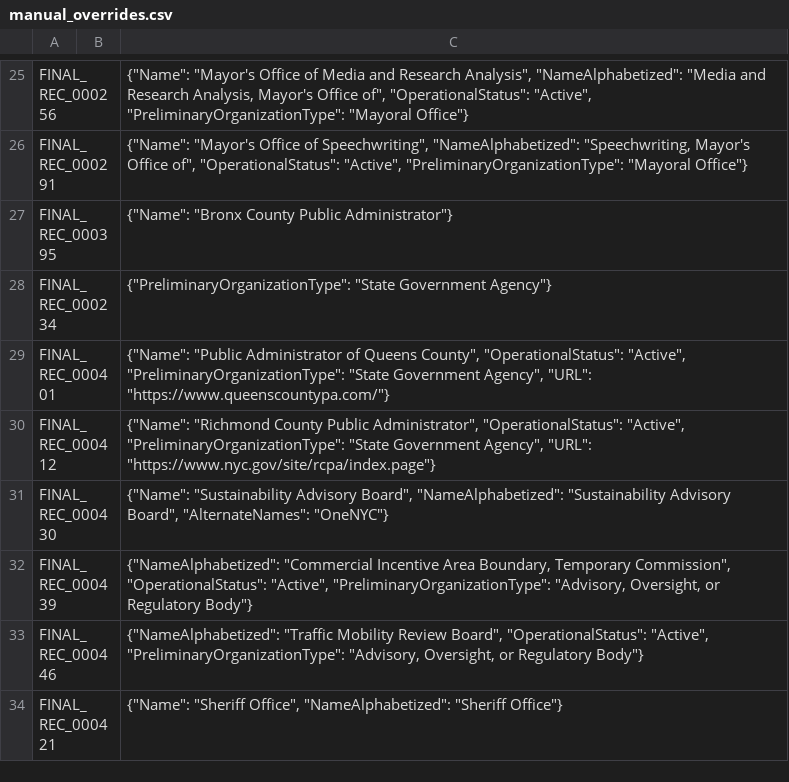
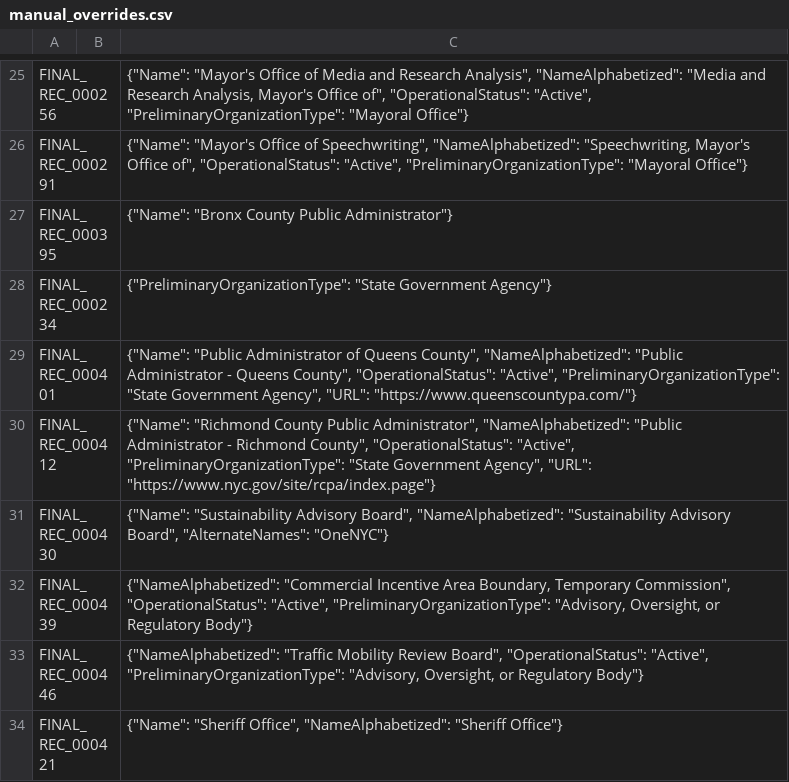
Before and after one commit to MODA-NYC/Agency-Name-Project, a CSV file: data/manual_overrides.csv, drawn as a sheet; only a part is shown, gaps mark what is left out.

```diff
--- a/data/manual_overrides.csv
+++ b/data/manual_overrides.csv
@@ -28,4 +28,4 @@ FINAL_REC_000395,,"{""Name"": ""Bronx County Public Administrator""}"
 FINAL_REC_000234,,"{""PreliminaryOrganizationType"": ""State Government Agency""}"
-FINAL_REC_000401,,"{""Name"": ""Public Administrator of Queens County"", ""OperationalStatus"": ""Active"", ""PreliminaryOrganizationType"": ""State Government Agency"", ""URL"": ""https://www.queenscountypa.com/""}"
-FINAL_REC_000412,,"{""Name"": ""Richmond County Public Administrator"", ""OperationalStatus"": ""Active"", ""PreliminaryOrganizationType"": ""State Government Agency"", ""URL"": ""https://www.nyc.gov/site/rcpa/index.page""}"
+FINAL_REC_000401,,"{""Name"": ""Public Administrator of Queens County"", ""NameAlphabetized"": ""Public Administrator - Queens County"", ""OperationalStatus"": ""Active"", ""PreliminaryOrganizationType"": ""State Government Agency"", ""URL"": ""https://www.queenscountypa.com/""}"
+FINAL_REC_000412,,"{""Name"": ""Richmond County Public Administrator"", ""NameAlphabetized"": ""Public Administrator - Richmond County"", ""OperationalStatus"": ""Active"", ""PreliminaryOrganizationType"": ""State Government Agency"", ""URL"": ""https://www.nyc.gov/site/rcpa/index.page""}"
 FINAL_REC_000430,,"{""Name"": ""Sustainability Advisory Board"", ""NameAlphabetized"": ""Sustainability Advisory Board"", ""AlternateNames"": ""OneNYC""}"
```
Also changed, not shown: data/exports/full_dataset.csv.
